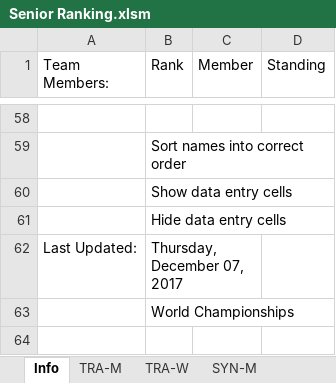
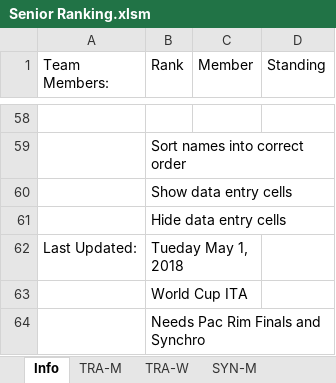
Before and after one commit to trampolinecanada/rankinglists, an Excel workbook: Senior Ranking.xlsm, sheet Info, drawn as a sheet; only a part is shown, gaps mark what is left out; values as stored, in another font and other column widths than the file's, no borders; charts and pictures and conditional formats not drawn; 2 other sheets too large or unreadable and not compared; the diff covers the shown part only; the diff names each change by its address in the sheet, - before the commit and + after, or states it on an @@ line.

```diff
--- a/Senior Ranking.xlsm (sheet Info)
+++ b/Senior Ranking.xlsm (sheet Info)
-B62 (Rank): Thursday, December 07, 2017
+B62 (Rank): Tueday May 1, 2018
-B63 (Rank): World Championships
+B63 (Rank): World Cup ITA
+row 64:  | Needs Pac Rim Finals and Synchro
```
Also changed, not shown: 11 added rows, 8 removed rows and 15 edited cells elsewhere in this sheet, sheet TRA-M, sheet SYN-M, sheet TRA-W, sheet TUM-M, sheet TUM-W, sheet SYN-W, formulas that keep their value, hidden cells, charts or pictures, Junior Ranking.xlsm.
